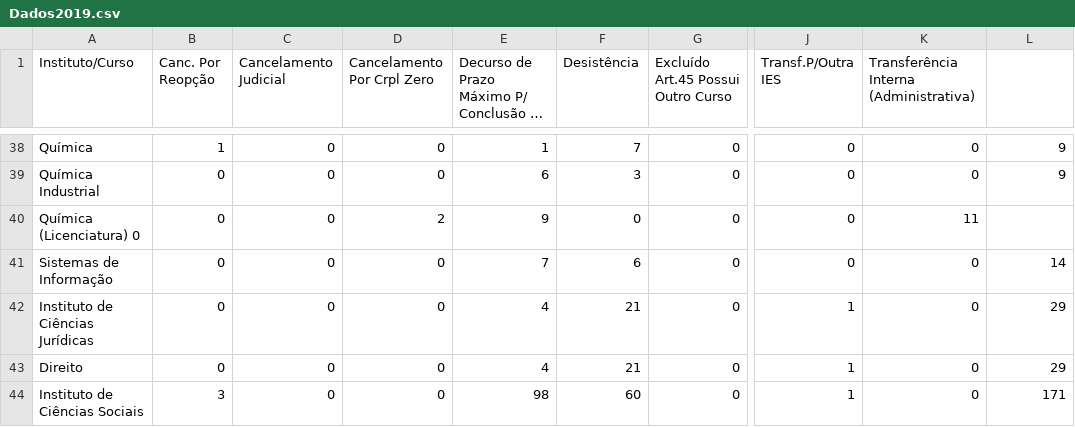
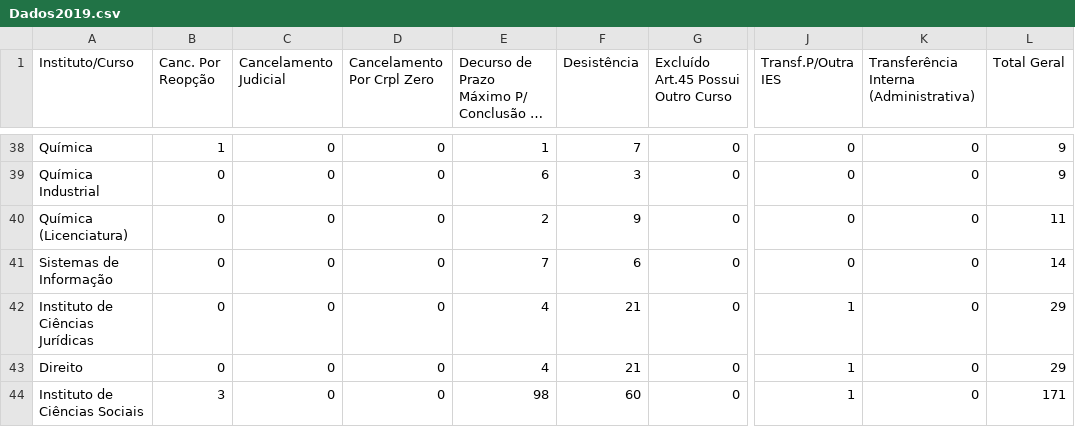
Before and after one commit to gabrielcoout/Analise_Evasao, a CSV file: data/t/Dados2019.csv (was data/in/Dados2019.csv), drawn as a sheet; only a part is shown, gaps mark what is left out; long unchanged cells end in …; the diff covers the shown part only; the diff names each change by its address in the sheet, - before the commit and + after, or states it on an @@ line.

```diff
--- a/data/in/Dados2019.csv
+++ b/data/t/Dados2019.csv
-L1: (empty)
+L1: Total Geral
-A40 (Instituto/Curso): Química (Licenciatura) 0
+A40 (Instituto/Curso): Química (Licenciatura)
-D40 (Cancelamento Por Crpl Zero): 2
+D40 (Cancelamento Por Crpl Zero): 0
-E40: 9
+E40: 2
-F40 (Desistência): 0
+F40 (Desistência): 9
-K40: 11
+K40: 0
-L40 (Total Geral): (empty)
+L40 (Total Geral): 11
```
Also changed, not shown: 1 added row, 1 removed row and 7 edited cells elsewhere in this file, data/t/Dados2014.csv, data/t/Dados2015.csv, 17 other files.
